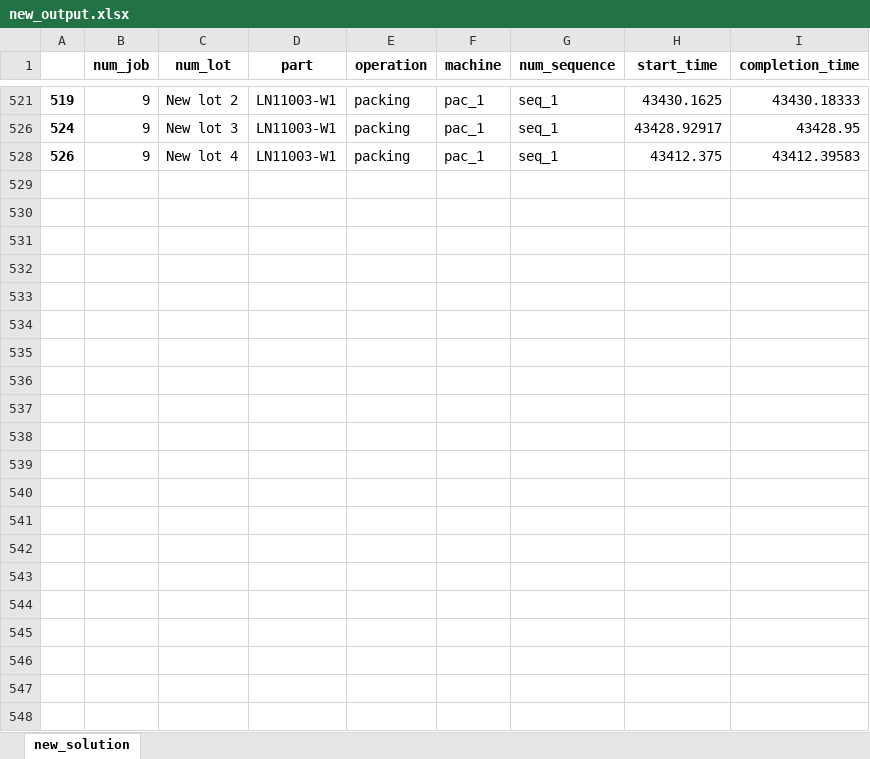
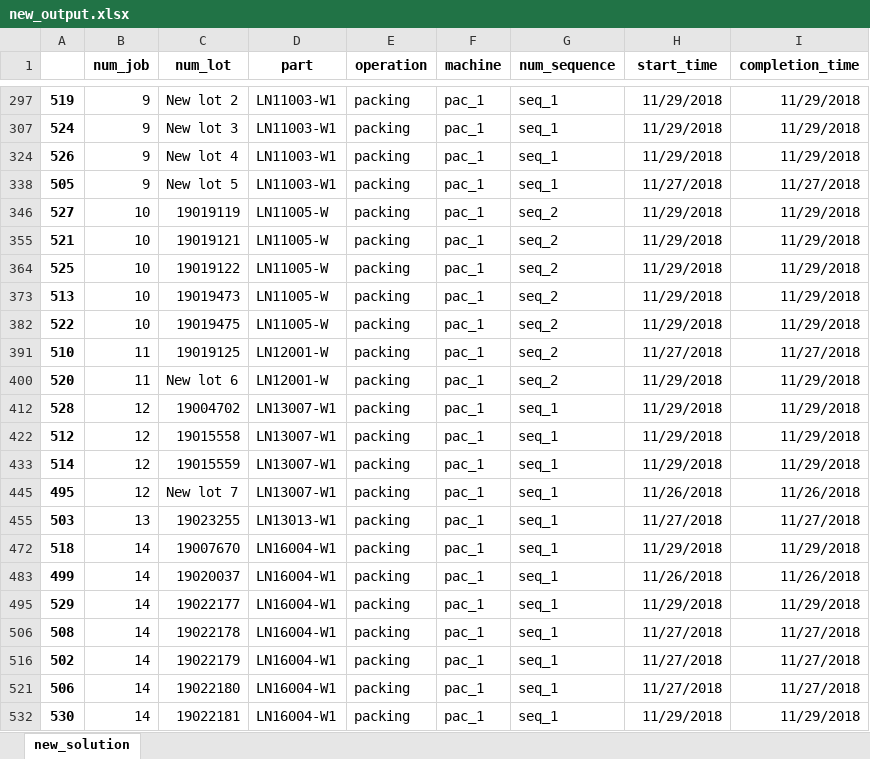
Before and after one commit to khaibnd/LNWG, an Excel workbook: src/data/new_output.xlsx, sheet new_solution, drawn as a sheet; only a part is shown, gaps mark what is left out; values as stored, in another font and other column widths than the file's, no borders; addresses are those after the commit; the diff covers the shown part only; the diff names each change by its address in the sheet, - before the commit and + after, or states it on an @@ line.

Commit message:
update mutation revise start date

```diff
--- a/src/data/new_output.xlsx (sheet new_solution)
+++ b/src/data/new_output.xlsx (sheet new_solution)
-H297 (start_time): 43430.1625
+H297 (start_time): 11/29/2018
-I297 (completion_time): 43430.18333
+I297 (completion_time): 11/29/2018
-H307 (start_time): 43428.92917
+H307 (start_time): 11/29/2018
-I307 (completion_time): 43428.95
+I307 (completion_time): 11/29/2018
-H324 (start_time): 43412.375
+H324 (start_time): 11/29/2018
-I324 (completion_time): 43412.39583
+I324 (completion_time): 11/29/2018
+row 338: 505 | 9 | New lot 5 | LN11003-W1 | packing | pac_1 | seq_1 | 11/27/2018 | 11/27/2018
+row 346: 527 | 10 | 19019119 | LN11005-W | packing | pac_1 | seq_2 | 11/29/2018 | 11/29/2018
+row 355: 521 | 10 | 19019121 | LN11005-W | packing | pac_1 | seq_2 | 11/29/2018 | 11/29/2018
+row 364: 525 | 10 | 19019122 | LN11005-W | packing | pac_1 | seq_2 | 11/29/2018 | 11/29/2018
+row 373: 513 | 10 | 19019473 | LN11005-W | packing | pac_1 | seq_2 | 11/29/2018 | 11/29/2018
+row 382: 522 | 10 | 19019475 | LN11005-W | packing | pac_1 | seq_2 | 11/29/2018 | 11/29/2018
+row 391: 510 | 11 | 19019125 | LN12001-W | packing | pac_1 | seq_2 | 11/27/2018 | 11/27/2018
+row 400: 520 | 11 | New lot 6 | LN12001-W | packing | pac_1 | seq_2 | 11/29/2018 | 11/29/2018
+row 412: 528 | 12 | 19004702 | LN13007-W1 | packing | pac_1 | seq_1 | 11/29/2018 | 11/29/2018
+row 422: 512 | 12 | 19015558 | LN13007-W1 | packing | pac_1 | seq_1 | 11/29/2018 | 11/29/2018
+row 433: 514 | 12 | 19015559 | LN13007-W1 | packing | pac_1 | seq_1 | 11/29/2018 | 11/29/2018
+row 445: 495 | 12 | New lot 7 | LN13007-W1 | packing | pac_1 | seq_1 | 11/26/2018 | 11/26/2018
+row 455: 503 | 13 | 19023255 | LN13013-W1 | packing | pac_1 | seq_1 | 11/27/2018 | 11/27/2018
+row 472: 518 | 14 | 19007670 | LN16004-W1 | packing | pac_1 | seq_1 | 11/29/2018 | 11/29/2018
+row 483: 499 | 14 | 19020037 | LN16004-W1 | packing | pac_1 | seq_1 | 11/26/2018 | 11/26/2018
+row 495: 529 | 14 | 19022177 | LN16004-W1 | packing | pac_1 | seq_1 | 11/29/2018 | 11/29/2018
+row 506: 508 | 14 | 19022178 | LN16004-W1 | packing | pac_1 | seq_1 | 11/27/2018 | 11/27/2018
+row 516: 502 | 14 | 19022179 | LN16004-W1 | packing | pac_1 | seq_1 | 11/27/2018 | 11/27/2018
+row 521: 506 | 14 | 19022180 | LN16004-W1 | packing | pac_1 | seq_1 | 11/27/2018 | 11/27/2018
+row 532: 530 | 14 | 19022181 | LN16004-W1 | packing | pac_1 | seq_1 | 11/29/2018 | 11/29/2018
```
Also changed, not shown: 26 added rows, 3 removed rows and 29 edited cells elsewhere in this sheet, hidden cells, src/data/output2.xlsx, 4 other files.
